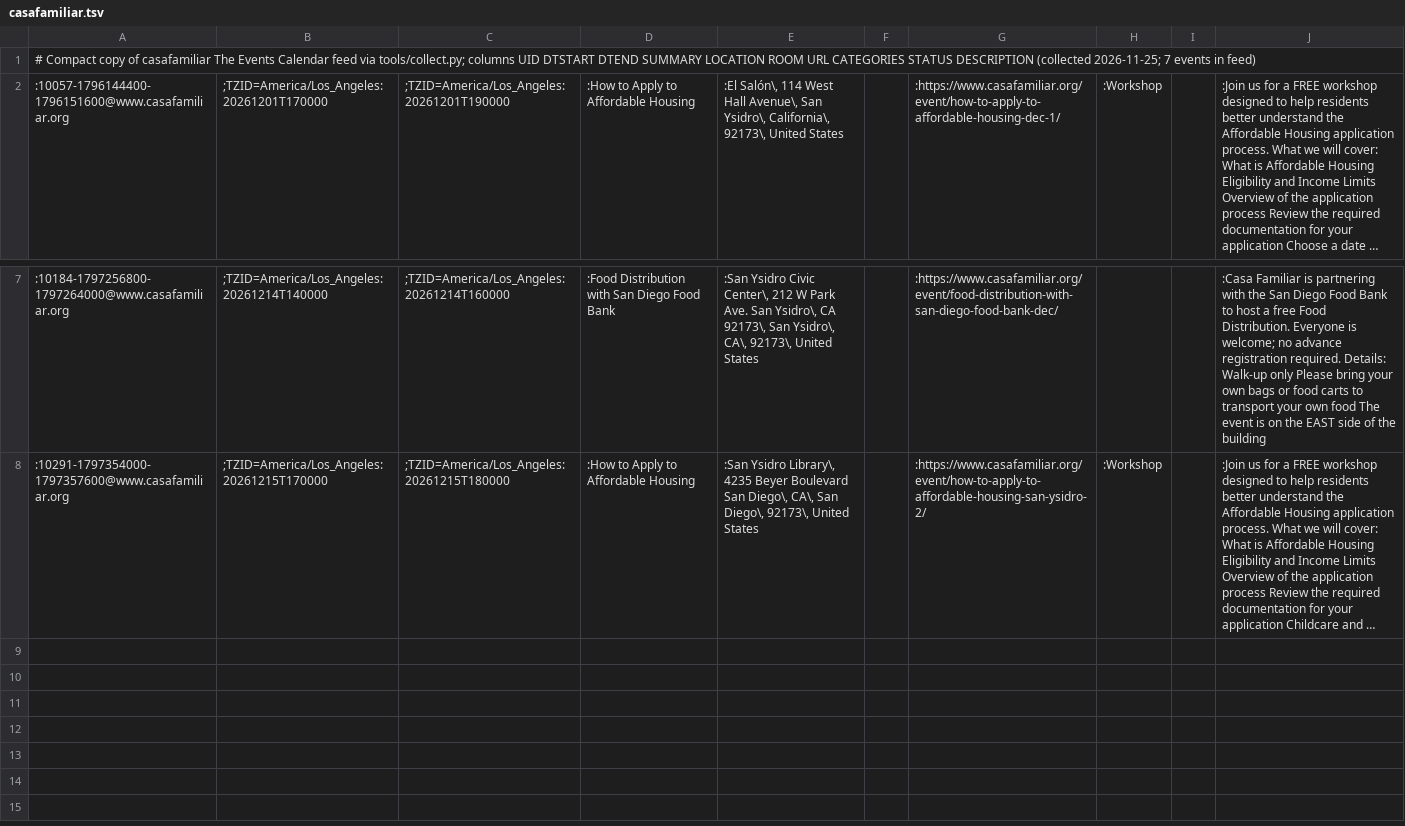
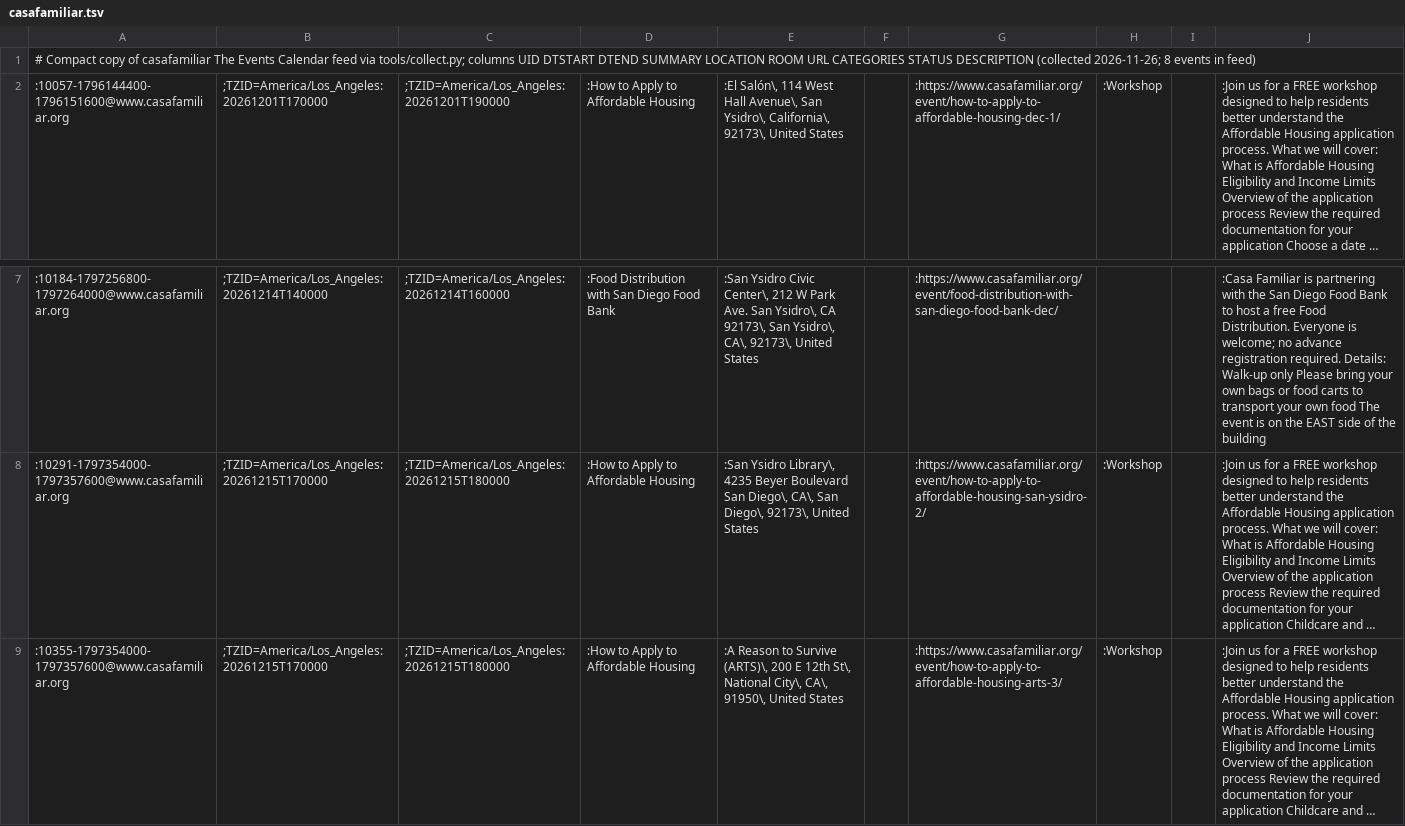
Before and after one commit to jntd/sd-immigration-calendar, a TSV file: automation/raw/casafamiliar.tsv, drawn as a sheet; only a part is shown, gaps mark what is left out; the diff names each change by its address in the sheet, - before the commit and + after, or states it on an @@ line.

```diff
--- a/automation/raw/casafamiliar.tsv
+++ b/automation/raw/casafamiliar.tsv
-A1: …DESCRIPTION (collected 2026-11-25; 7 events in…
+A1: …DESCRIPTION (collected 2026-11-26; 8 events in…
+row 9: :10355-1797354000-1797357600@www.casafamiliar.org | ;TZID=America/Los_Angeles:20261215T170000 | ;TZID=America/Los_Angeles:20261215T180000 | :How to Apply to Affordable Housing | :A Reason to Survive (ARTS)\, 200 E 12th St\, National City\, CA\, 91950\, United States |  | :https://www.casafamiliar.org/event/how-to-apply-to-affordable-housing-arts-3/ | :Workshop |  | :Join us for a FREE workshop designed to help residents better understand the Affordable Housing application process. What we will cover: What is Affordable Housing Eligibility and Income Limits Overview of the application process Review the required documentation for your application Childcare and …
```
Also changed, not shown: automation/raw/coronado.tsv, automation/raw/escondido.tsv, 11 other files.
